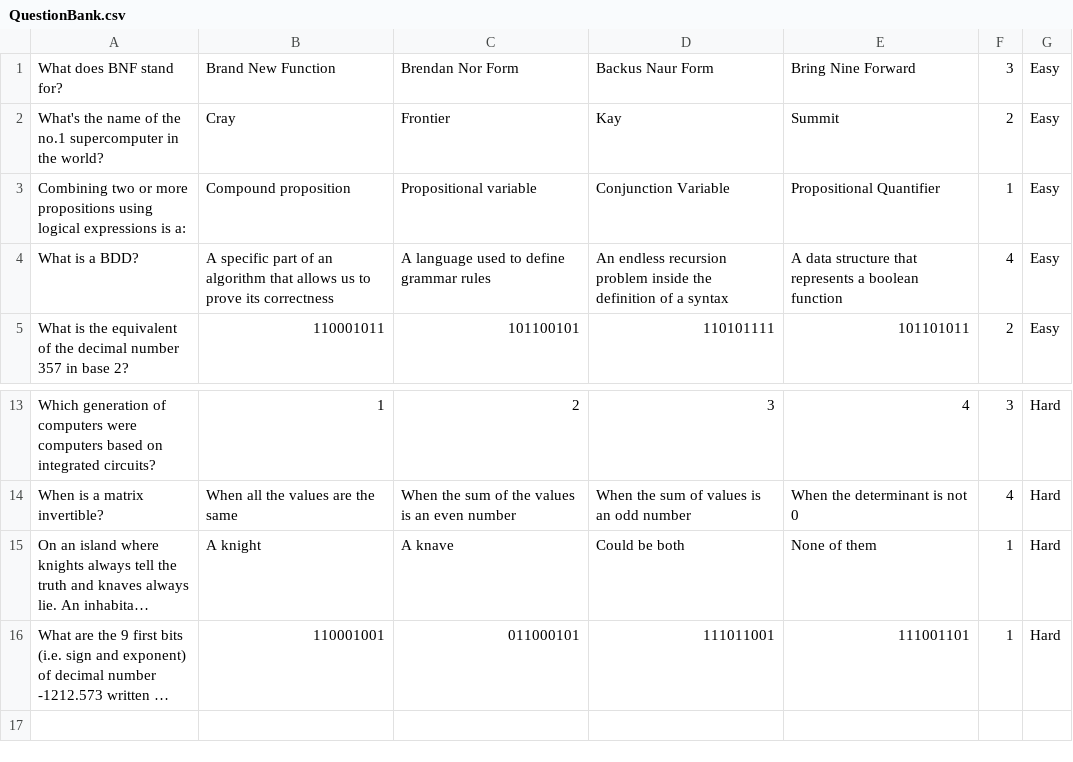
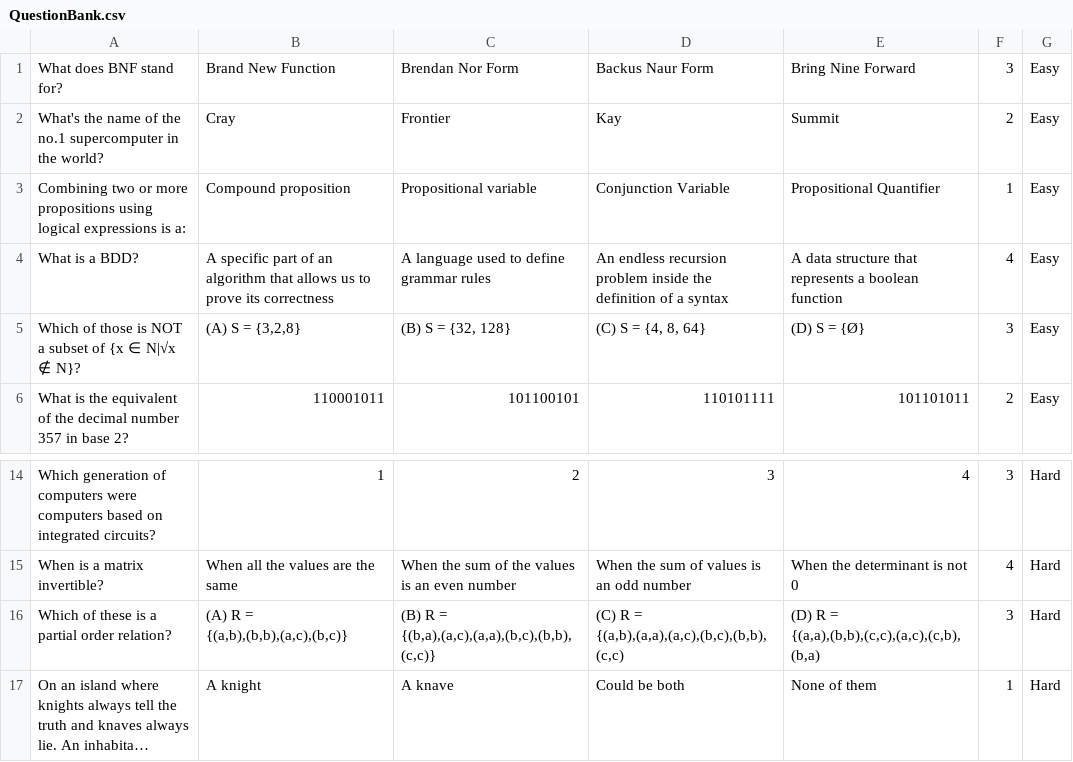
Before and after one commit to Dawijak04/EPIC-Refactor, a CSV file: FinalEpic/src/epicTest/QuestionBank.csv, drawn as a sheet; only a part is shown, gaps mark what is left out; the shorter side is filled out with more unchanged rows; long unchanged cells end in …; the diff names each change by its address in the sheet, - before the commit and + after, or states it on an @@ line.

```diff
--- a/FinalEpic/src/epicTest/QuestionBank.csv
+++ b/FinalEpic/src/epicTest/QuestionBank.csv
+row 5: Which of those is NOT a subset of {x ∈ N|√x ∉ N}? | (A) S = {3,2,8} | (B) S = {32, 128} | (C) S = {4, 8, 64} | (D) S = {Ø} | 3 | Easy
+row 16: Which of these is a partial order relation? | (A) R = {(a,b),(b,b),(a,c),(b,c)} | (B) R = {(b,a),(a,c),(a,a),(b,c),(b,b),(c,c)} | (C) R = {(a,b),(a,a),(a,c),(b,c),(b,b),(c,c) | (D) R = {(a,a),(b,b),(c,c),(a,c),(c,b),(b,a) | 3 | Hard
```
Also changed, not shown: FinalEpic/out/production/FinalEpic/epicTest/QuestionBank.csv, 21 other files.
